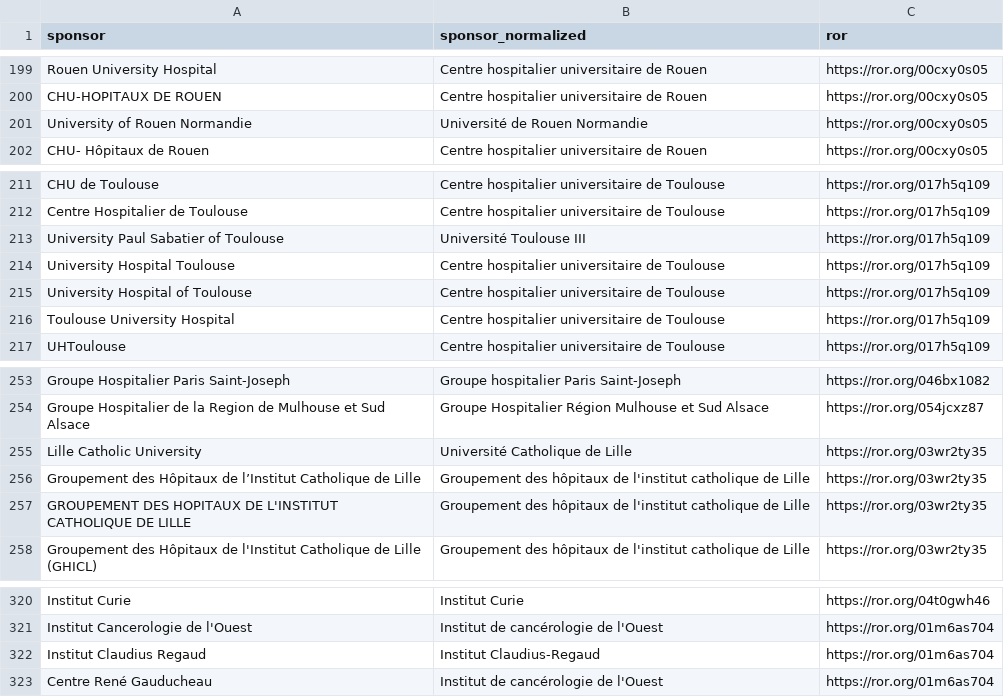
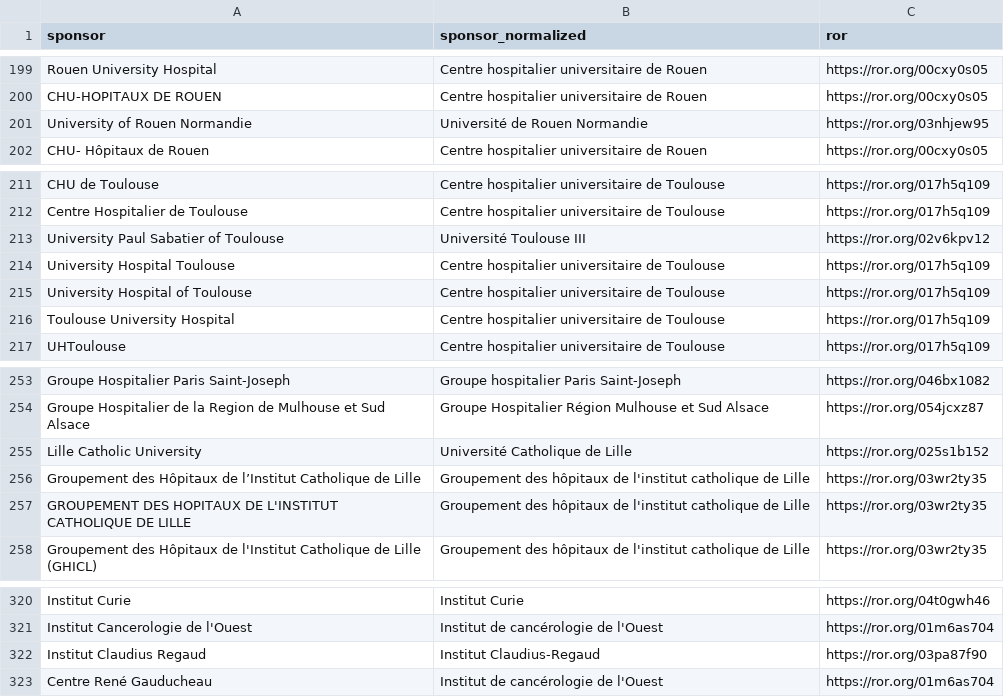
Before and after one commit to dataesr/bso-clinical-trials, a CSV file: bsoclinicaltrials/server/main/bso-lead-sponsors-mapping.csv, drawn as a sheet; only a part is shown, gaps mark what is left out; the diff covers the shown part only.

```diff
--- a/bsoclinicaltrials/server/main/bso-lead-sponsors-mapping.csv
+++ b/bsoclinicaltrials/server/main/bso-lead-sponsors-mapping.csv
@@ -200,3 +200,3 @@ Rouen University Hospital,Centre hospitalier universitaire de Rouen,https://ror.
 CHU-HOPITAUX DE ROUEN,Centre hospitalier universitaire de Rouen,https://ror.org/00cxy0s05
-University of Rouen Normandie,Université de Rouen Normandie,https://ror.org/00cxy0s05
+University of Rouen Normandie,Université de Rouen Normandie,https://ror.org/03nhjew95
 CHU- Hôpitaux de Rouen,Centre hospitalier universitaire de Rouen,https://ror.org/00cxy0s05
@@ -212,3 +212,3 @@ CHU de Toulouse,Centre hospitalier universitaire de Toulouse,https://ror.org/017
 Centre Hospitalier de Toulouse,Centre hospitalier universitaire de Toulouse,https://ror.org/017h5q109
-University Paul Sabatier of Toulouse,Université Toulouse III,https://ror.org/017h5q109
+University Paul Sabatier of Toulouse,Université Toulouse III,https://ror.org/02v6kpv12
 University Hospital Toulouse,Centre hospitalier universitaire de Toulouse,https://ror.org/017h5q109
@@ -254,3 +254,3 @@ Groupe Hospitalier Paris Saint-Joseph,Groupe hospitalier Paris Saint-Joseph,http
 Groupe Hospitalier de la Region de Mulhouse et Sud Alsace,Groupe Hospitalier Région Mulhouse et Sud Alsace,https://ror.org/054jcxz87
-Lille Catholic University,Université Catholique de Lille,https://ror.org/03wr2ty35
+Lille Catholic University,Université Catholique de Lille,https://ror.org/025s1b152
 Groupement des Hôpitaux de l’Institut Catholique de Lille,Groupement des hôpitaux de l'institut catholique de Lille,https://ror.org/03wr2ty35
@@ -321,3 +321,3 @@ Institut Curie,Institut Curie,https://ror.org/04t0gwh46
 Institut Cancerologie de l'Ouest,Institut de cancérologie de l'Ouest,https://ror.org/01m6as704
-Institut Claudius Regaud,Institut Claudius-Regaud,https://ror.org/01m6as704
+Institut Claudius Regaud,Institut Claudius-Regaud,https://ror.org/03pa87f90
 Centre René Gauducheau,Institut de cancérologie de l'Ouest,https://ror.org/01m6as704
```
Also changed, not shown: 7 edited cells elsewhere in this file.
